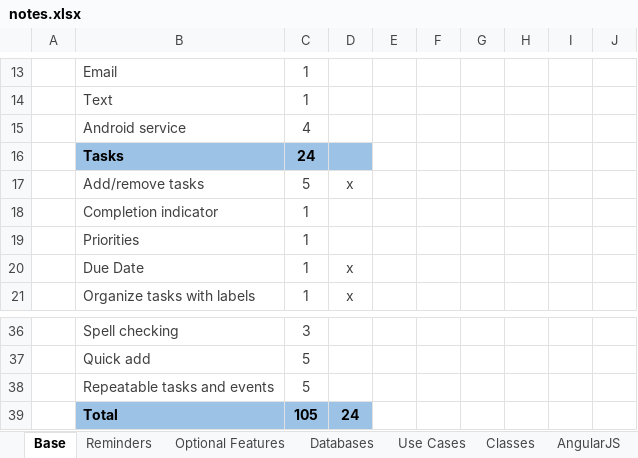
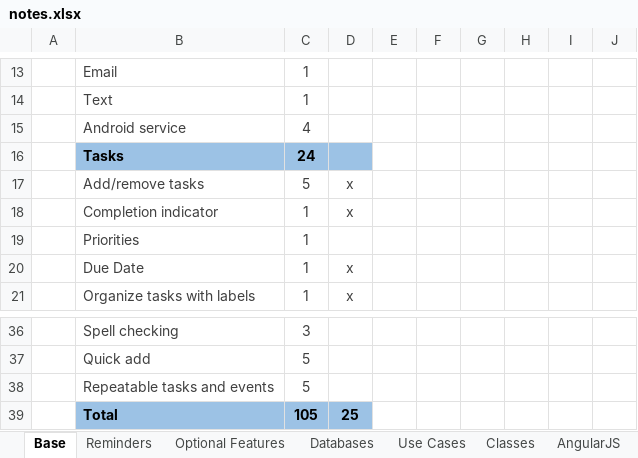
Before and after one commit to dtrepani/cs480, an Excel workbook: doc/notes.xlsx, sheet Base, drawn as a sheet; only a part is shown, gaps mark what is left out; values as stored, in another font and other column widths than the file's, no borders; the diff names each change by its address in the sheet, - before the commit and + after, or states it on an @@ line.

```diff
--- a/doc/notes.xlsx (sheet Base)
+++ b/doc/notes.xlsx (sheet Base)
-D18: (empty)
+D18: x
-D39: 24
+D39: 25
```
Also changed, not shown: sheet Databases, 23 other files.
